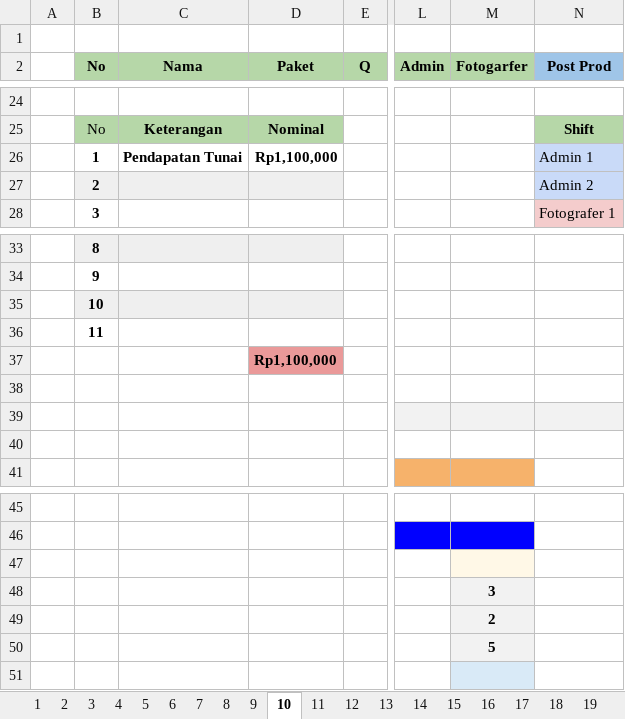
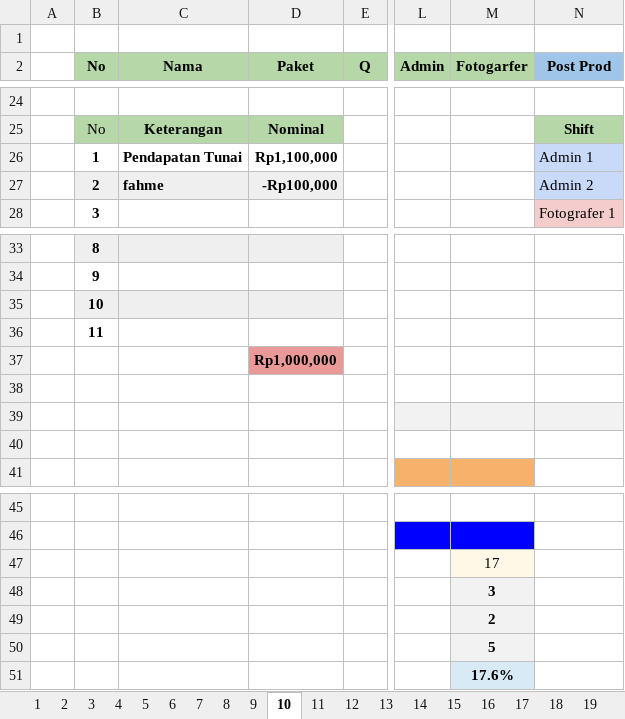
Before and after one commit to whynunuu/FoxeStudio, an Excel workbook: file1_nov.xlsm, sheet 10, drawn as a sheet; only a part is shown, gaps mark what is left out; values as stored, in another font and other column widths than the file's, no borders; charts and pictures and conditional formats not drawn; the diff names each change by its address in the sheet, - before the commit and + after, or states it on an @@ line.

```diff
--- a/file1_nov.xlsm (sheet 10)
+++ b/file1_nov.xlsm (sheet 10)
-C27 (Nama): (empty)
+C27 (Nama): fahme
-D27 (Paket): (empty)
+D27 (Paket): -Rp100,000
-D37 (Paket): Rp1,100,000
+D37 (Paket): Rp1,000,000
-M47 (Fotogarfer): (empty)
+M47 (Fotogarfer): 17
-M51 (Fotogarfer): (empty)
+M51 (Fotogarfer): 17.6%
```
Also changed, not shown: sheet 31, charts or pictures, file2.xlsx, file2_nov.xlsx, 5 other files.
